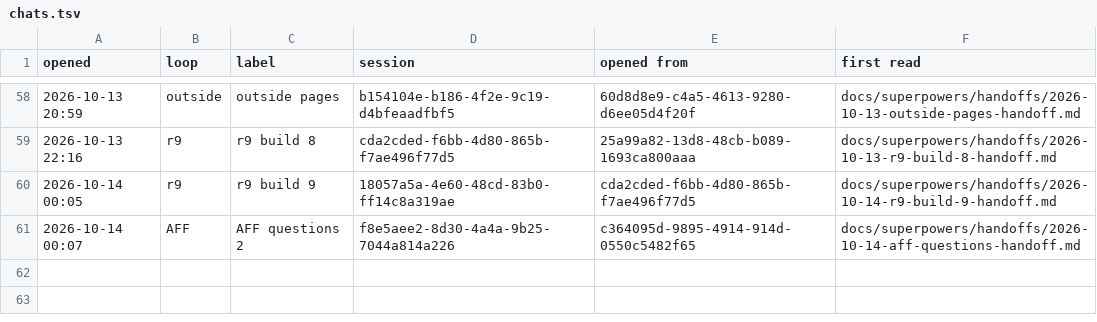
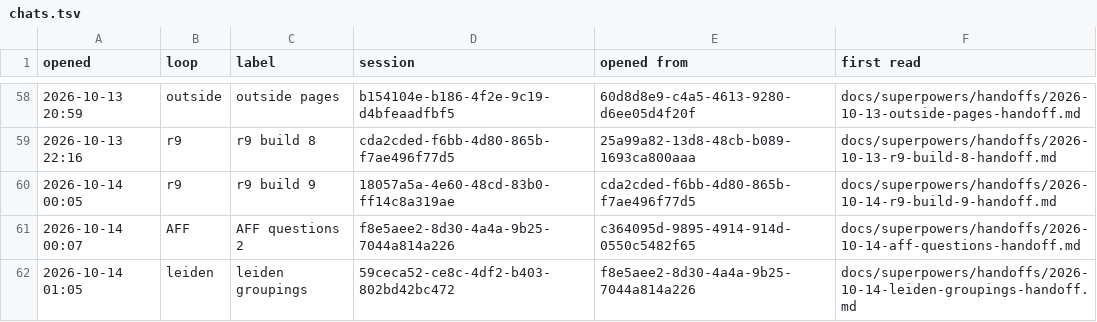
Before and after one commit to AugustOxQ/CoSiR, a TSV file: docs/superpowers/handoffs/chats.tsv, drawn as a sheet; only a part is shown, gaps mark what is left out; the diff names each change by its address in the sheet, - before the commit and + after, or states it on an @@ line.

```diff
--- a/docs/superpowers/handoffs/chats.tsv
+++ b/docs/superpowers/handoffs/chats.tsv
+row 62: 2026-10-14 01:05 | leiden | leiden groupings | 59ceca52-ce8c-4df2-b403-802bd42bc472 | f8e5aee2-8d30-4a4a-9b25-7044a814a226 | docs/superpowers/handoffs/2026-10-14-leiden-groupings-handoff.md
```
Also changed, not shown: 1 other file.
